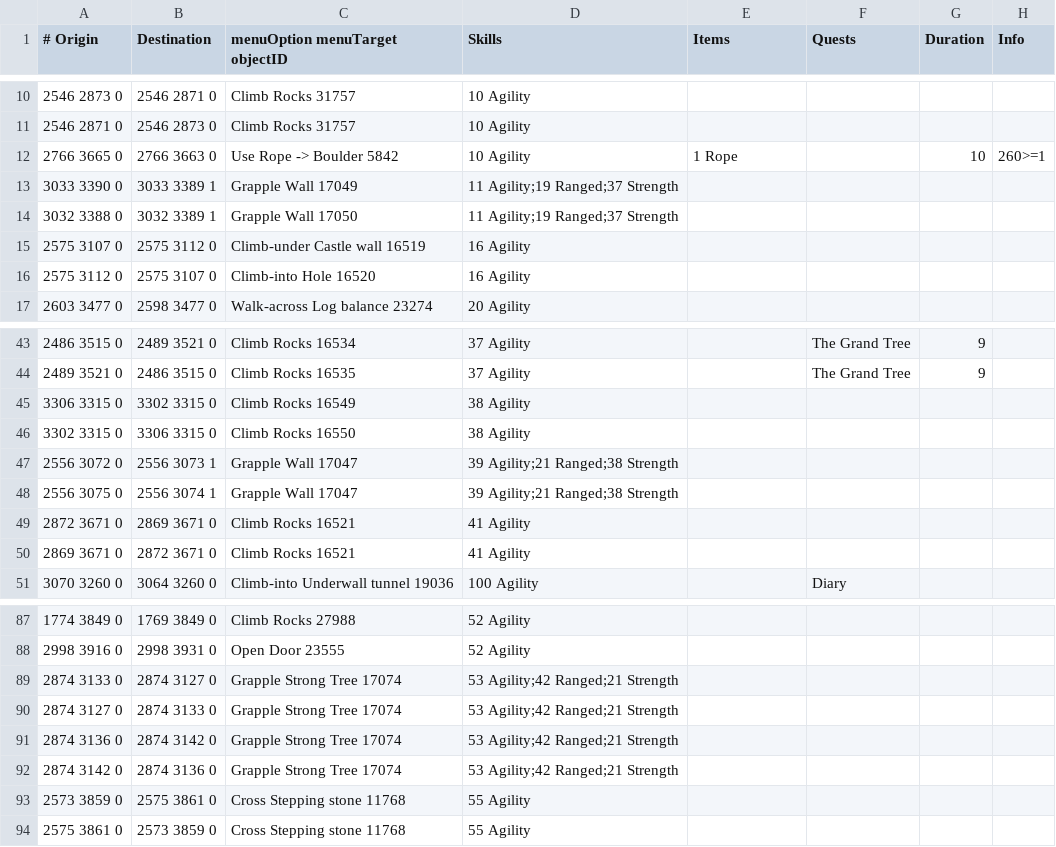
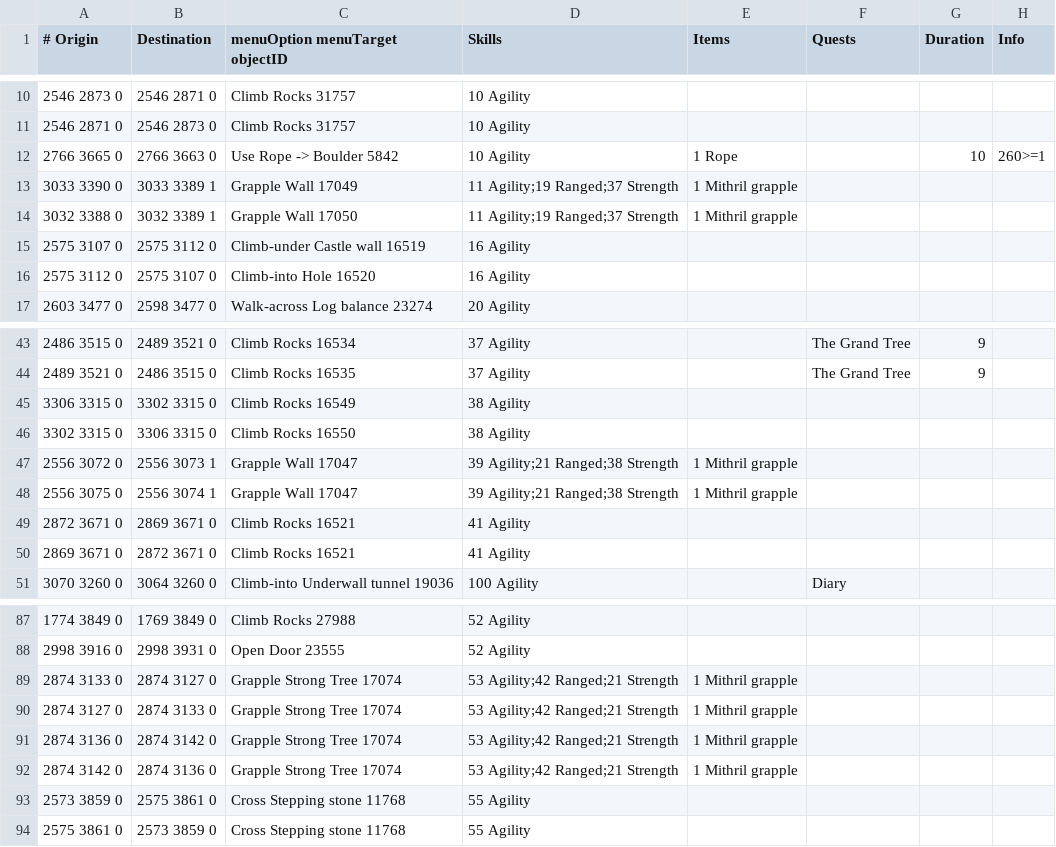
Before and after one commit to NewGenEng/Microbot, a TSV file: runelite-client/src/main/resources/net/runelite/client/plugins/microbot/shortestpath/agility_shortcuts.tsv, drawn as a sheet; only a part is shown, gaps mark what is left out; the diff names each change by its address in the sheet, - before the commit and + after, or states it on an @@ line.

Commit message:
added mithril grapple to grapple shortcuts

```diff
--- a/runelite-client/src/main/resources/net/runelite/client/plugins/microbot/shortestpath/agility_shortcuts.tsv
+++ b/runelite-client/src/main/resources/net/runelite/client/plugins/microbot/shortestpath/agility_shortcuts.tsv
-E13:E14 (Items): (empty)
+E13:E14 (Items): 1 Mithril grapple
-E47:E48 (Items): (empty)
+E47:E48 (Items): 1 Mithril grapple
-E89:E92 (Items): (empty)
+E89:E92 (Items): 1 Mithril grapple
```
